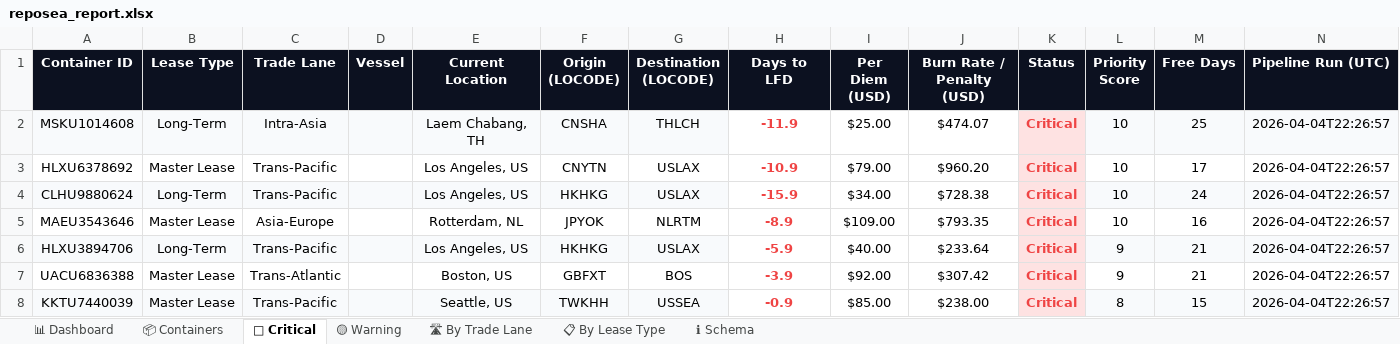
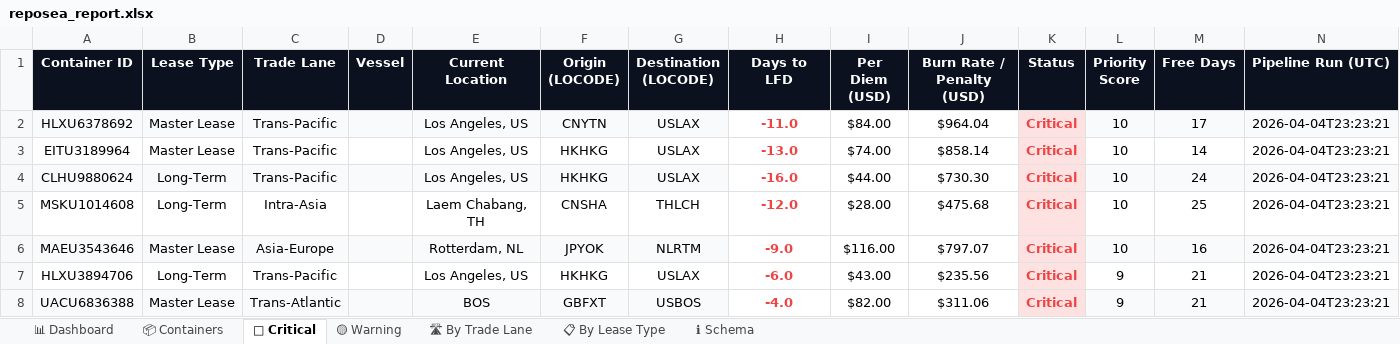
Before and after one commit to rahulmistry18/Reposea_container_optimizer, an Excel workbook: data/exports/reposea_report.xlsx, sheet 🔴 Critical, drawn as a sheet; only a part is shown; values as stored, in another font and other column widths than the file's, no borders; table styles not drawn; removed rows and columns are numbered as before the commit, all else as after; the diff covers the shown part only; the diff names each change by its address in the sheet, - before the commit and + after, or states it on an @@ line.

Commit message:
chore(data): pipeline run 2026-04-04T15:23:22Z [skip ci]

```diff
--- a/data/exports/reposea_report.xlsx (sheet 🔴 Critical)
+++ b/data/exports/reposea_report.xlsx (sheet 🔴 Critical)
-row 2: MSKU1014608 | Long-Term | Intra-Asia |  | Laem Chabang, TH | CNSHA | THLCH | -11.9 | $25.00 | $474.07 | Critical | 10 | 25 | 2026-04-04T22:26:57
-A2:G2 fill: none
+A2:G2 fill: #F8FAFC
-H2 (Days to LFD): -10.9
+H2 (Days to LFD): -11.0
-I2 (Per Diem (USD)): $79.00
+I2 (Per Diem (USD)): $84.00
-J2 (Burn Rate / Penalty (USD)): $960.20
+J2 (Burn Rate / Penalty (USD)): $964.04
-L2:N2 fill: none
+L2:N2 fill: #F8FAFC
-N2 (Pipeline Run (UTC)): 2026-04-04T22:26:57
+N2 (Pipeline Run (UTC)): 2026-04-04T23:23:21
+row 3: EITU3189964 | Master Lease | Trans-Pacific |  | Los Angeles, US | HKHKG | USLAX | -13.0 | $74.00 | $858.14 | Critical | 10 | 14 | 2026-04-04T23:23:21
-H4 (Days to LFD): -15.9
+H4 (Days to LFD): -16.0
-I4 (Per Diem (USD)): $34.00
+I4 (Per Diem (USD)): $44.00
-J4 (Burn Rate / Penalty (USD)): $728.38
+J4 (Burn Rate / Penalty (USD)): $730.30
-N4 (Pipeline Run (UTC)): 2026-04-04T22:26:57
+N4 (Pipeline Run (UTC)): 2026-04-04T23:23:21
+row 5: MSKU1014608 | Long-Term | Intra-Asia |  | Laem Chabang, TH | CNSHA | THLCH | -12.0 | $28.00 | $475.68 | Critical | 10 | 25 | 2026-04-04T23:23:21
-A6:G6 fill: none
+A6:G6 fill: #F8FAFC
-H6 (Days to LFD): -8.9
+H6 (Days to LFD): -9.0
-I6 (Per Diem (USD)): $109.00
+I6 (Per Diem (USD)): $116.00
-J6 (Burn Rate / Penalty (USD)): $793.35
+J6 (Burn Rate / Penalty (USD)): $797.07
-L6:N6 fill: none
+L6:N6 fill: #F8FAFC
-N6:N8 (Pipeline Run (UTC)): 2026-04-04T22:26:57
+N6:N8 (Pipeline Run (UTC)): 2026-04-04T23:23:21
-A7:G7 fill: #F8FAFC
+A7:G7 fill: none
-H7 (Days to LFD): -5.9
+H7 (Days to LFD): -6.0
-I7 (Per Diem (USD)): $40.00
+I7 (Per Diem (USD)): $43.00
-J7 (Burn Rate / Penalty (USD)): $233.64
+J7 (Burn Rate / Penalty (USD)): $235.56
-L7:N7 fill: #F8FAFC
+L7:N7 fill: none
-A8:G8 fill: none
+A8:G8 fill: #F8FAFC
-E8 (Current Location): Boston, US
+E8 (Current Location): BOS
-G8 (Destination (LOCODE)): BOS
+G8 (Destination (LOCODE)): USBOS
-H8 (Days to LFD): -3.9
+H8 (Days to LFD): -4.0
-I8 (Per Diem (USD)): $92.00
+I8 (Per Diem (USD)): $82.00
-J8 (Burn Rate / Penalty (USD)): $307.42
+J8 (Burn Rate / Penalty (USD)): $311.06
-L8:N8 fill: none
+L8:N8 fill: #F8FAFC
-row 8: KKTU7440039 | Master Lease | Trans-Pacific |  | Seattle, US | TWKHH | USSEA | -0.9 | $85.00 | $238.00 | Critical | 8 | 15 | 2026-04-04T22:26:57
```
Also changed, not shown: 1 added row, 15 edited cells and cell formats elsewhere in this sheet, sheet 📦 Containers, sheet 🛣 By Trade Lane, sheet 📊 Dashboard, sheet 📋 By Lease Type, sheet 🟡 Warning, 7 other files.
